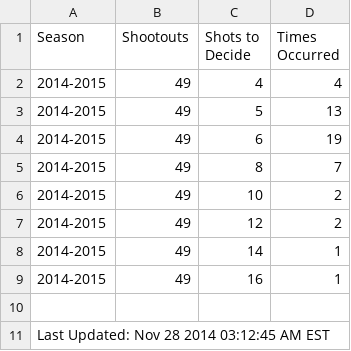
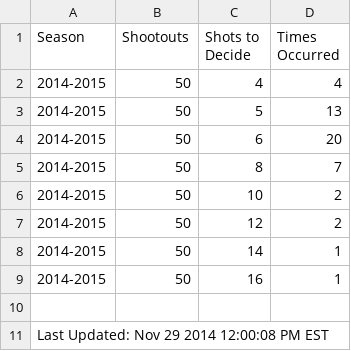
Before and after one commit to pyreking/Shootout, a CSV file: shots/shots.csv, drawn as a sheet.

```diff
--- a/shots/shots.csv
+++ b/shots/shots.csv
@@ -1,11 +1,11 @@
 Season|Shootouts|Shots to Decide|Times Occurred
-2014-2015|49|4|4
-2014-2015|49|5|13
-2014-2015|49|6|19
-2014-2015|49|8|7
-2014-2015|49|10|2
-2014-2015|49|12|2
-2014-2015|49|14|1
-2014-2015|49|16|1
+2014-2015|50|4|4
+2014-2015|50|5|13
+2014-2015|50|6|20
+2014-2015|50|8|7
+2014-2015|50|10|2
+2014-2015|50|12|2
+2014-2015|50|14|1
+2014-2015|50|16|1
 
-Last Updated: Nov 28 2014 03:12:45 AM EST
+Last Updated: Nov 29 2014 12:00:08 PM EST
```
Also changed, not shown: summary/change_log.csv, summary/current.csv, 5 other files.
